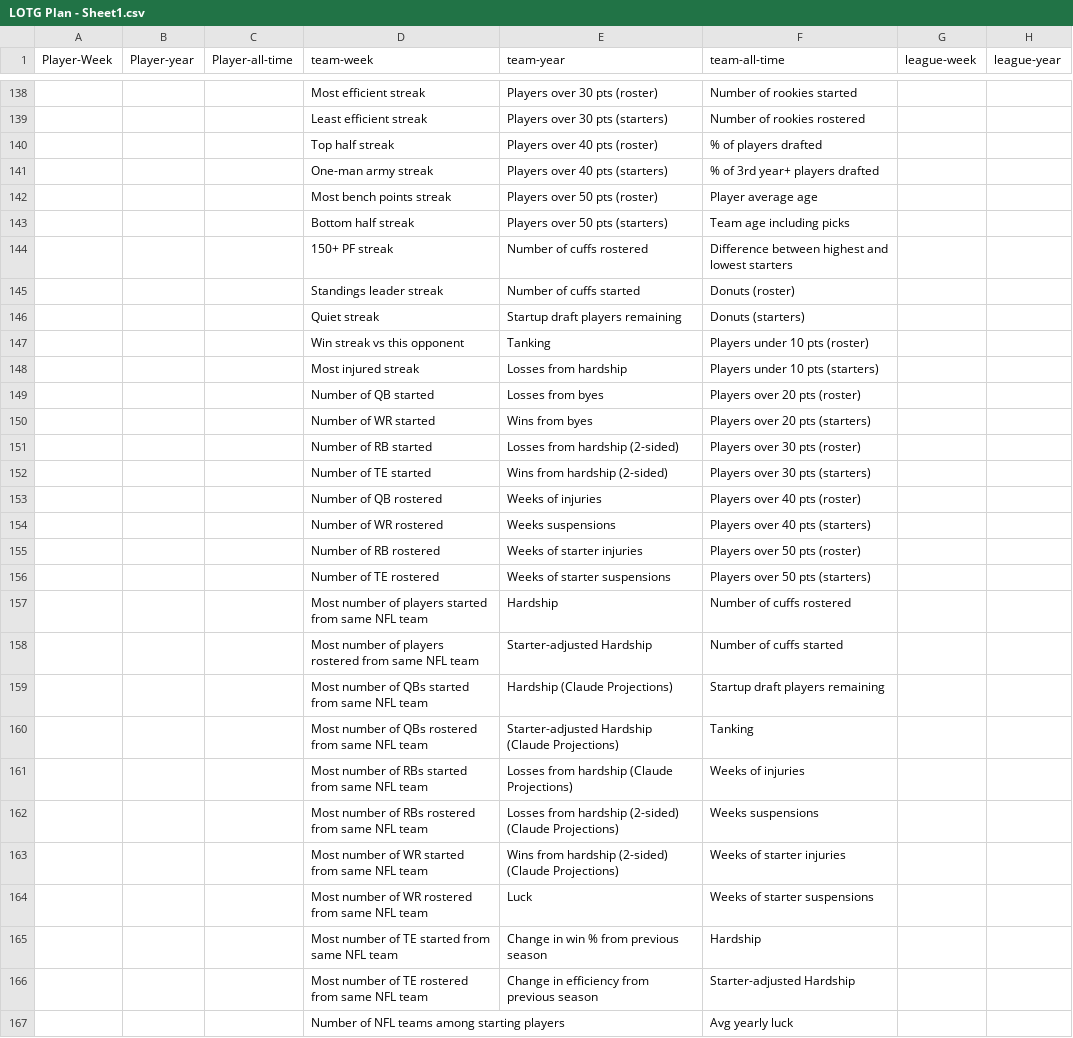
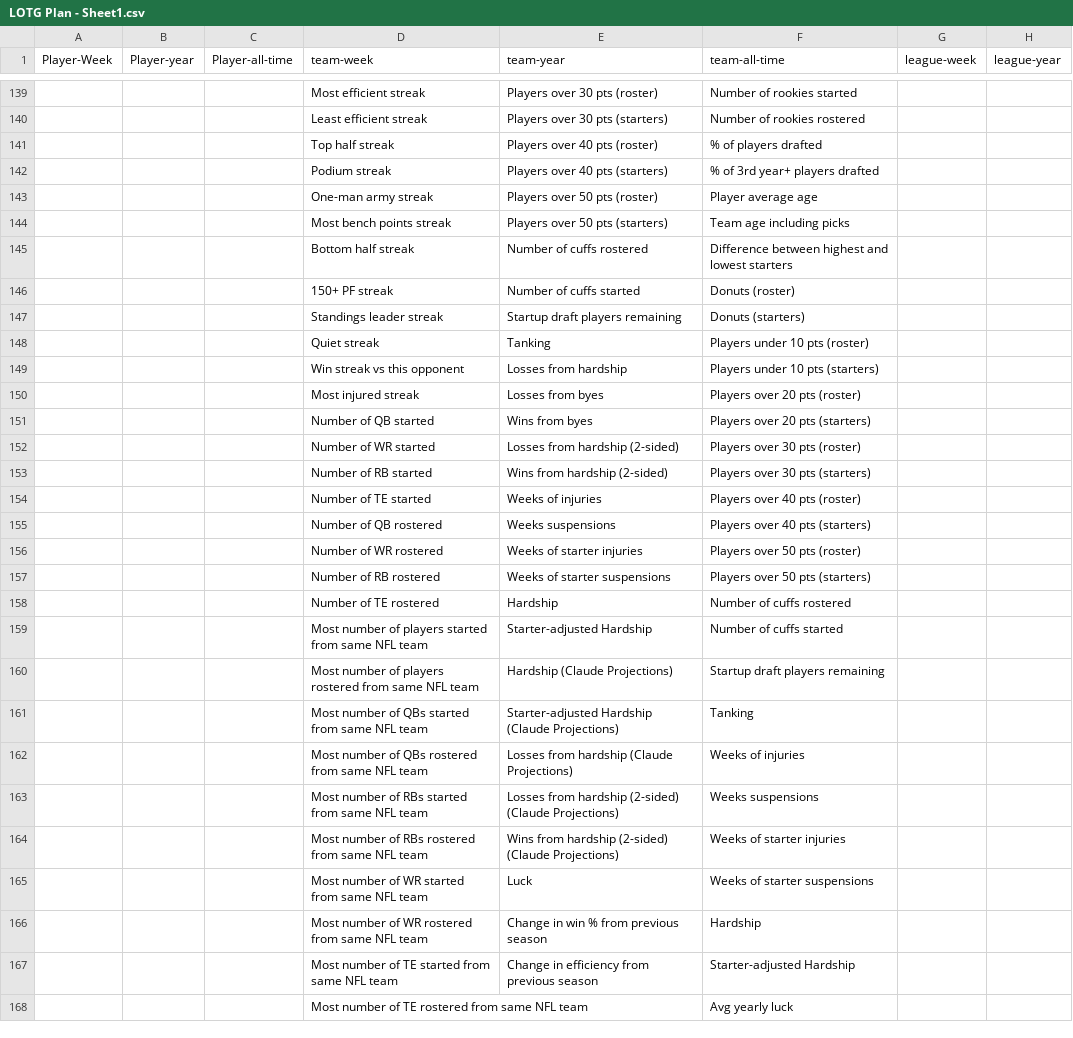
Before and after one commit to Oliverwkw/LOTG-Stats, a CSV file: plan/LOTG Plan - Sheet1.csv, drawn as a sheet; only a part is shown, gaps mark what is left out; addresses are those after the commit; the diff covers the shown part only; the diff names each change by its address in the sheet, - before the commit and + after, or states it on an @@ line.

```diff
--- a/plan/LOTG Plan - Sheet1.csv
+++ b/plan/LOTG Plan - Sheet1.csv
-D142 (team-week): One-man army streak
+D142 (team-week): Podium streak
-D143 (team-week): Most bench points streak
+D143 (team-week): One-man army streak
-D144 (team-week): Bottom half streak
+D144 (team-week): Most bench points streak
-D145 (team-week): 150+ PF streak
+D145 (team-week): Bottom half streak
-D146 (team-week): Standings leader streak
+D146 (team-week): 150+ PF streak
-D147 (team-week): Quiet streak
+D147 (team-week): Standings leader streak
-D148 (team-week): Win streak vs this opponent
+D148 (team-week): Quiet streak
-D149 (team-week): Most injured streak
+D149 (team-week): Win streak vs this opponent
-D150 (team-week): Number of QB started
+D150 (team-week): Most injured streak
-D151 (team-week): Number of WR started
+D151 (team-week): Number of QB started
-D152 (team-week): Number of RB started
+D152 (team-week): Number of WR started
-D153 (team-week): Number of TE started
+D153 (team-week): Number of RB started
-D154 (team-week): Number of QB rostered
+D154 (team-week): Number of TE started
-D155 (team-week): Number of WR rostered
+D155 (team-week): Number of QB rostered
-D156 (team-week): Number of RB rostered
+D156 (team-week): Number of WR rostered
-D157 (team-week): Number of TE rostered
+D157 (team-week): Number of RB rostered
-D158 (team-week): Most number of players started from same NFL team
+D158 (team-week): Number of TE rostered
-D159 (team-week): …of players rostered from same…
+D159 (team-week): …of players started from same…
-D160 (team-week): …number of QBs started from same…
+D160 (team-week): …number of players rostered from same…
-D161 (team-week): …of QBs rostered from same…
+D161 (team-week): …of QBs started from same…
-D162 (team-week): …number of RBs started from same…
+D162 (team-week): …number of QBs rostered from same…
-D163 (team-week): …of RBs rostered from same…
+D163 (team-week): …of RBs started from same…
-D164 (team-week): Most number of WR started from same NFL team
+D164 (team-week): Most number of RBs rostered from same NFL team
-D165 (team-week): Most number of WR rostered from same NFL team
+D165 (team-week): Most number of WR started from same NFL team
-D166 (team-week): Most number of TE started from same NFL team
+D166 (team-week): Most number of WR rostered from same NFL team
-D167 (team-week): Most number of TE rostered from same NFL team
+D167 (team-week): Most number of TE started from same NFL team
-D168 (team-week): Number of NFL teams among starting players
+D168 (team-week): Most number of TE rostered from same NFL team
```
Also changed, not shown: 2 added rows and 89 edited cells elsewhere in this file, plan/phase14_phrasing.csv, 7 other files.
